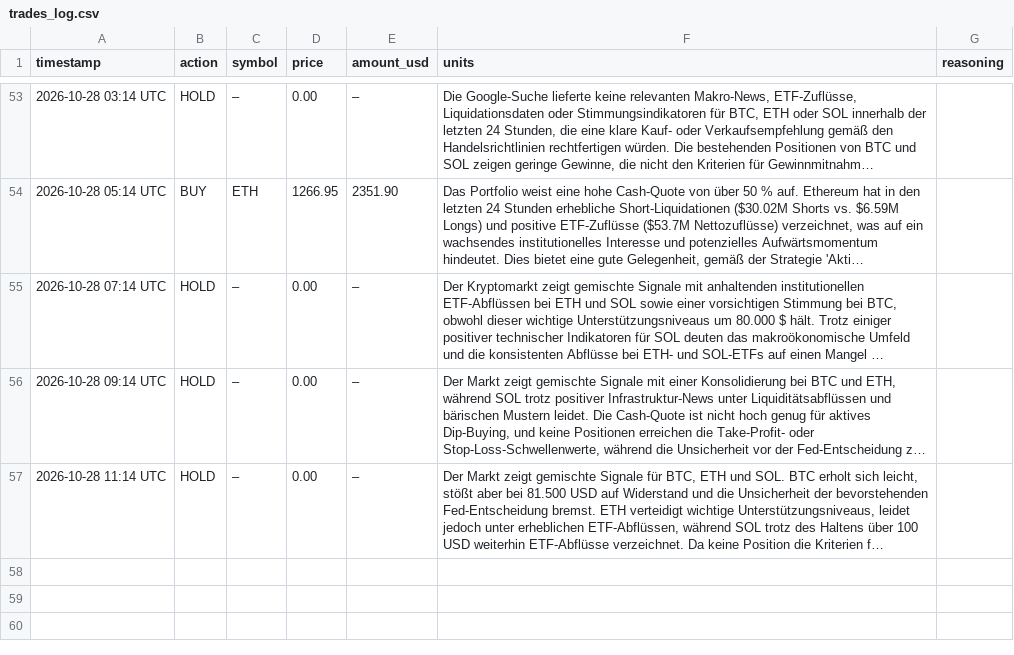
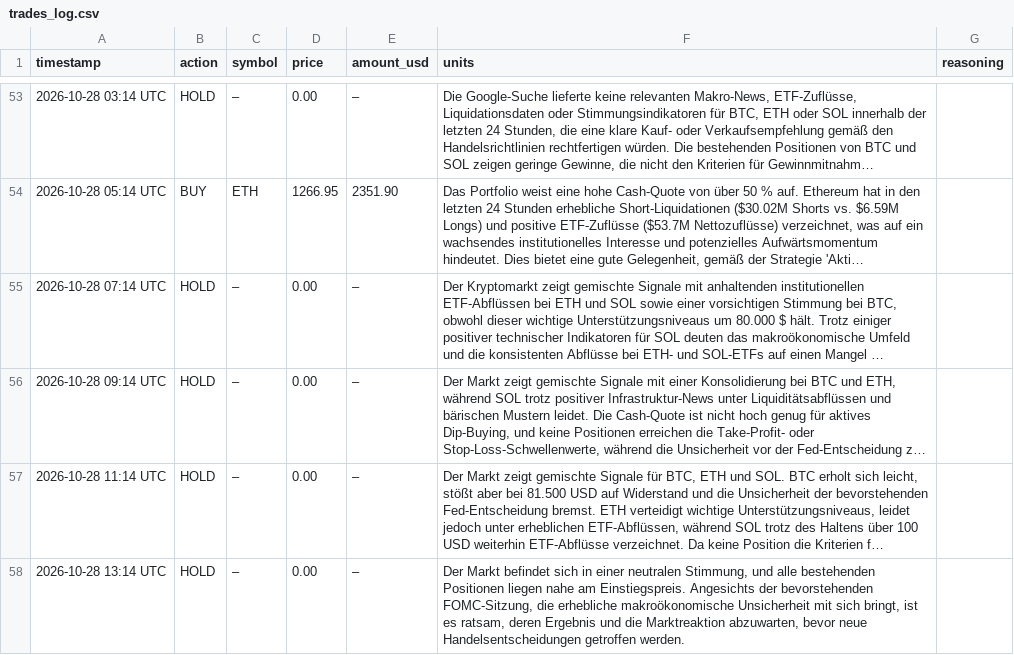
Before and after one commit to hrsnr/crypto_bot, a CSV file: trades_log.csv, drawn as a sheet; only a part is shown, gaps mark what is left out; long unchanged cells end in …; the diff names each change by its address in the sheet, - before the commit and + after, or states it on an @@ line.

```diff
--- a/trades_log.csv
+++ b/trades_log.csv
+row 58: 2026-10-28 13:14 UTC | HOLD | – | 0.00 | – | Der Markt befindet sich in einer neutralen Stimmung, und alle bestehenden Positionen liegen nahe am Einstiegspreis. Angesichts der bevorstehenden FOMC-Sitzung, die erhebliche makroökonomische Unsicherheit mit sich bringt, ist es ratsam, deren Ergebnis und die Marktreaktion abzuwarten, bevor neue Handelsentscheidungen getroffen werden.
```
Also changed, not shown: portfolio_history.csv.
